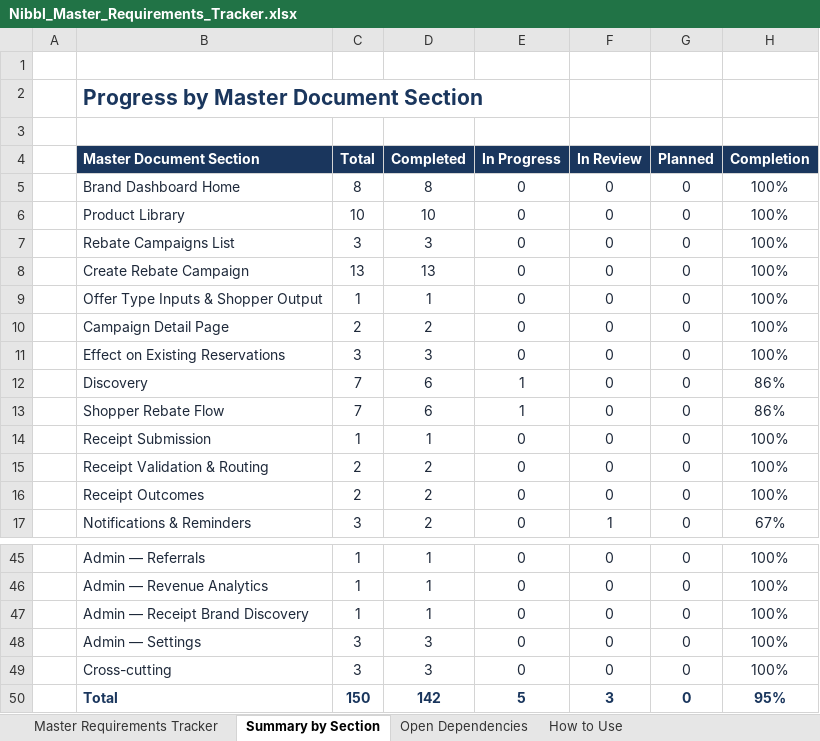
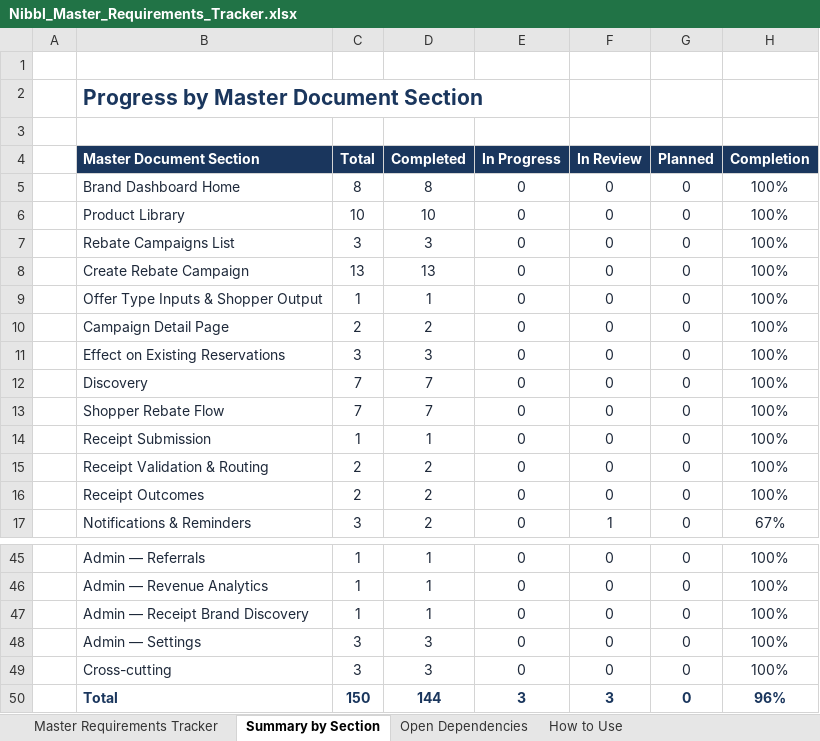
Before and after one commit to Md-Fahad-Mir/Nibbl-AI, an Excel workbook: docs/client-requirements/Nibbl_Master_Requirements_Tracker.xlsx, sheet Summary by Section, drawn as a sheet; only a part is shown, gaps mark what is left out; values as stored, in another font and other column widths than the file's, no borders; the diff names each change by its address in the sheet, - before the commit and + after, or states it on an @@ line.

```diff
--- a/docs/client-requirements/Nibbl_Master_Requirements_Tracker.xlsx (sheet Summary by Section)
+++ b/docs/client-requirements/Nibbl_Master_Requirements_Tracker.xlsx (sheet Summary by Section)
-D12:D13 (Completed): 6
+D12:D13 (Completed): 7
-E12:E13 (In Progress): 1
+E12:E13 (In Progress): 0
-H12:H13 (Completion): 86%
+H12:H13 (Completion): 100%
-D50 (Completed): 142
+D50 (Completed): 144
-E50 (In Progress): 5
+E50 (In Progress): 3
-H50 (Completion): 95%
+H50 (Completion): 96%
```
Also changed, not shown: sheet Master Requirements Tracker, 17 other files.
